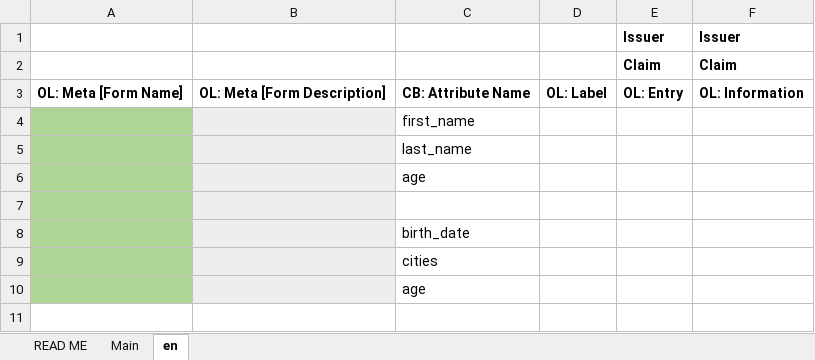
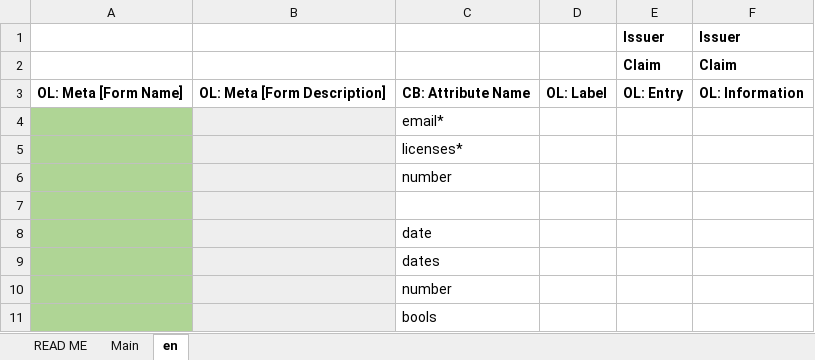
Before and after one commit to THCLab/oca-conductor, an Excel workbook: assets/template.xlsx, sheet en, drawn as a sheet; values as stored, in another font and other column widths than the file's, no borders; conditional formats not drawn; the diff names each change by its address in the sheet, - before the commit and + after, or states it on an @@ line.

```diff
--- a/assets/template.xlsx (sheet en)
+++ b/assets/template.xlsx (sheet en)
-C4: first_name
+C4: email*
-C5: last_name
+C5: licenses*
-C6: age
+C6: number
-C8: birth_date
+C8: date
-C9: cities
+C9: dates
-C10: age
+C10: number
+row 11:  |  | bools
```
Also changed, not shown: sheet Main, charts or pictures, 6 other files.
